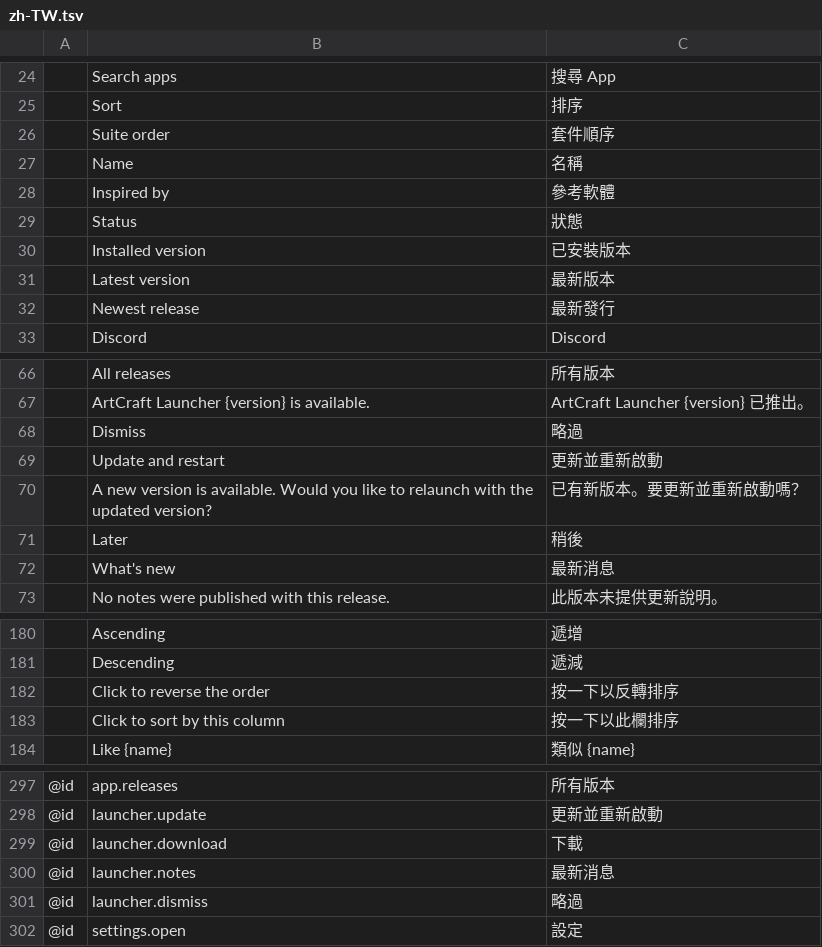
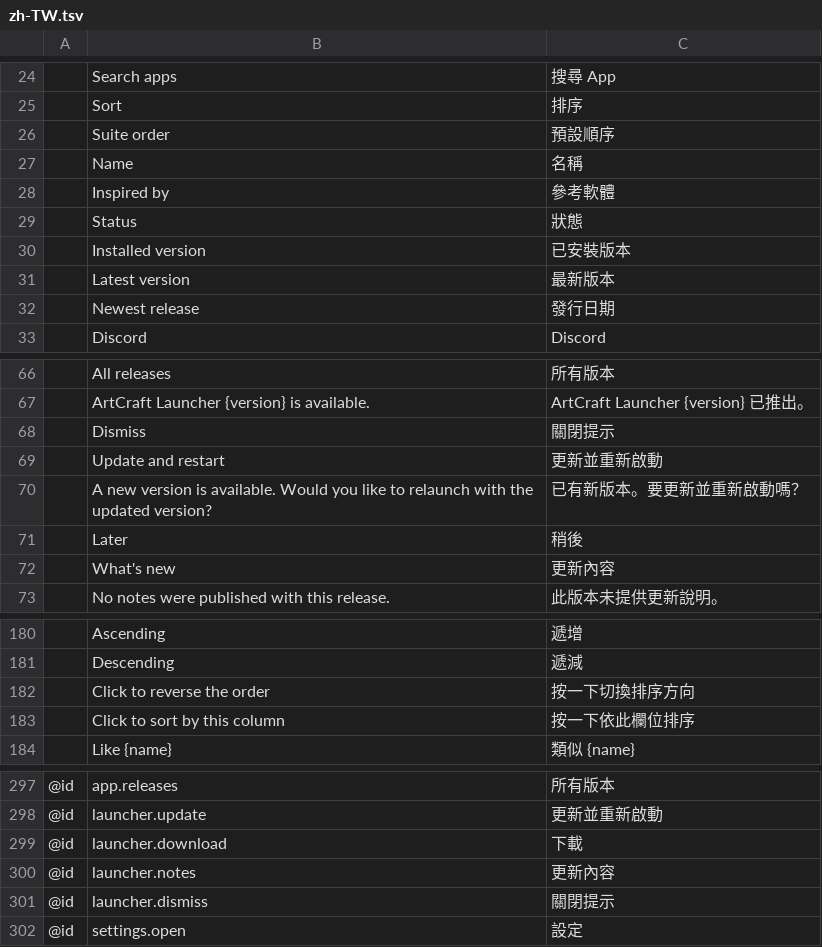
Before and after one commit to WavJaby/craft-launcher, a TSV file: crates/ui-egui/src/i18n/zh-TW.tsv, drawn as a sheet; only a part is shown, gaps mark what is left out; the diff covers the shown part only; the diff names each change by its address in the sheet, - before the commit and + after, or states it on an @@ line.

Commit message:
fix(i18n): clarify Taiwanese interface wording

```diff
--- a/crates/ui-egui/src/i18n/zh-TW.tsv
+++ b/crates/ui-egui/src/i18n/zh-TW.tsv
-C26: 套件順序
+C26: 預設順序
-C32: 最新發行
+C32: 發行日期
-C68: 略過
+C68: 關閉提示
-C72: 最新消息
+C72: 更新內容
-C182: 按一下以反轉排序
+C182: 按一下切換排序方向
-C183: 按一下以此欄排序
+C183: 按一下依此欄位排序
-C300: 最新消息
+C300: 更新內容
-C301: 略過
+C301: 關閉提示
```
Also changed, not shown: 10 edited cells elsewhere in this file.
